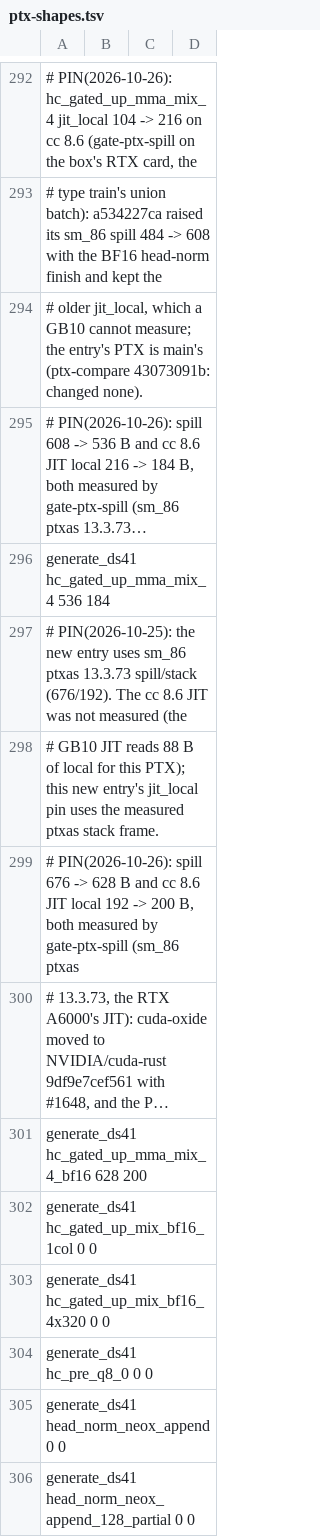
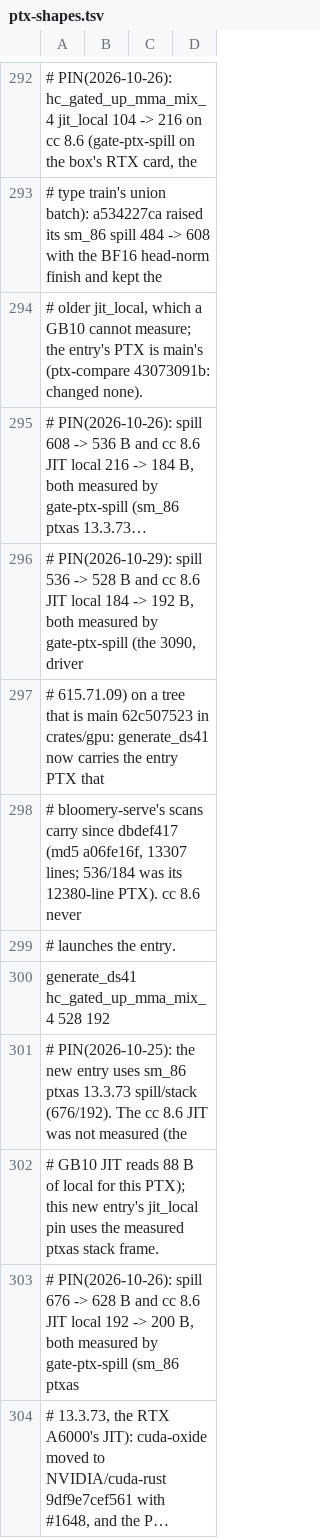
Before and after one commit to juliankang4/bloomery, a TSV file: tools/ref/ptx-shapes.tsv, drawn as a sheet; only a part is shown, gaps mark what is left out; the shorter side is filled out with more unchanged rows; long unchanged cells end in …; the diff names each change by its address in the sheet, - before the commit and + after, or states it on an @@ line.

```diff
--- a/tools/ref/ptx-shapes.tsv
+++ b/tools/ref/ptx-shapes.tsv
-A296: generate_ds41 hc_gated_up_mma_mix_4 536 184
+A296: # PIN(2026-10-29): spill 536 -> 528 B and cc 8.6 JIT local 184 -> 192 B, both measured by gate-ptx-spill (the 3090, driver
+row 297: # 615.71.09) on a tree that is main 62c507523 in crates/gpu: generate_ds41 now carries the entry PTX that
+row 298: # bloomery-serve's scans carry since dbdef417 (md5 a06fe16f, 13307 lines; 536/184 was its 12380-line PTX). cc 8.6 never
+row 299: # launches the entry.
+row 300: generate_ds41 hc_gated_up_mma_mix_4 528 192
```
